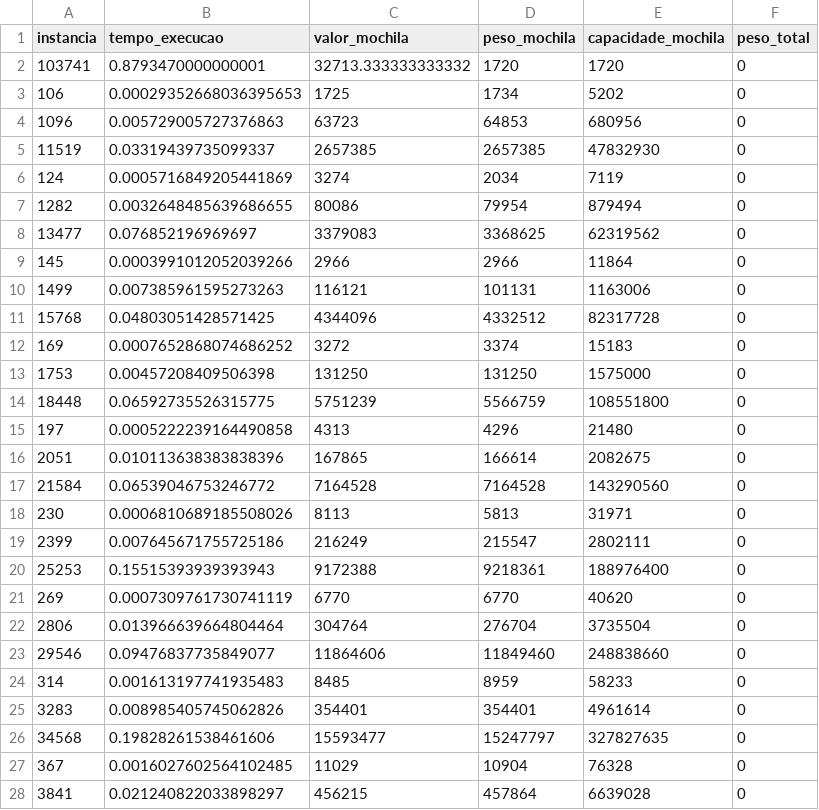
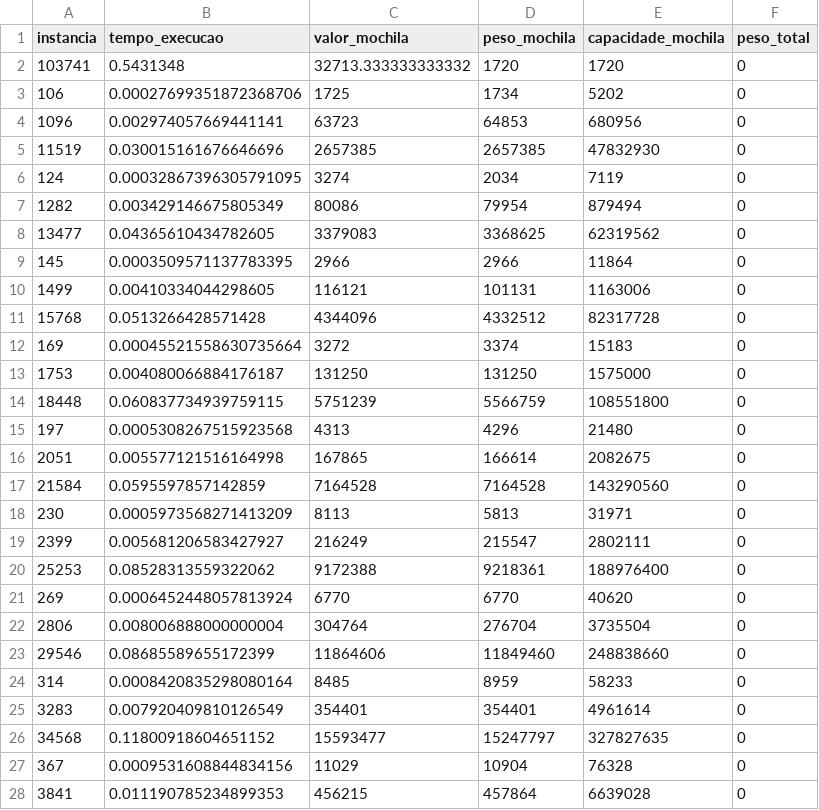
Before and after one commit to renanoliveira/paa_20151, a CSV file: knapsack/weighted_median.csv, drawn as a sheet; only a part is shown; the diff covers the shown part only.

```diff
--- a/knapsack/weighted_median.csv
+++ b/knapsack/weighted_median.csv
@@ -1,28 +1,28 @@
 instancia,tempo_execucao,valor_mochila,peso_mochila,capacidade_mochila,peso_total
-103741,0.8793470000000001,32713.333333333332,1720,1720,0
-106,0.00029352668036395653,1725,1734,5202,0
-1096,0.005729005727376863,63723,64853,680956,0
-11519,0.03319439735099337,2657385,2657385,47832930,0
-124,0.0005716849205441869,3274,2034,7119,0
-1282,0.0032648485639686655,80086,79954,879494,0
-13477,0.076852196969697,3379083,3368625,62319562,0
-145,0.0003991012052039266,2966,2966,11864,0
-1499,0.007385961595273263,116121,101131,1163006,0
-15768,0.04803051428571425,4344096,4332512,82317728,0
-169,0.0007652868074686252,3272,3374,15183,0
-1753,0.00457208409506398,131250,131250,1575000,0
-18448,0.06592735526315775,5751239,5566759,108551800,0
-197,0.0005222239164490858,4313,4296,21480,0
-2051,0.010113638383838396,167865,166614,2082675,0
-21584,0.06539046753246772,7164528,7164528,143290560,0
-230,0.0006810689185508026,8113,5813,31971,0
-2399,0.007645671755725186,216249,215547,2802111,0
-25253,0.15515393939393943,9172388,9218361,188976400,0
-269,0.0007309761730741119,6770,6770,40620,0
-2806,0.013966639664804464,304764,276704,3735504,0
-29546,0.09476837735849077,11864606,11849460,248838660,0
-314,0.001613197741935483,8485,8959,58233,0
-3283,0.008985405745062826,354401,354401,4961614,0
-34568,0.19828261538461606,15593477,15247797,327827635,0
-367,0.0016027602564102485,11029,10904,76328,0
-3841,0.021240822033898297,456215,457864,6639028,0
+103741,0.5431348,32713.333333333332,1720,1720,0
+106,0.00027699351872368706,1725,1734,5202,0
+1096,0.002974057669441141,63723,64853,680956,0
+11519,0.030015161676646696,2657385,2657385,47832930,0
+124,0.00032867396305791095,3274,2034,7119,0
+1282,0.003429146675805349,80086,79954,879494,0
+13477,0.04365610434782605,3379083,3368625,62319562,0
+145,0.0003509571137783395,2966,2966,11864,0
+1499,0.00410334044298605,116121,101131,1163006,0
+15768,0.0513266428571428,4344096,4332512,82317728,0
+169,0.00045521558630735664,3272,3374,15183,0
+1753,0.004080066884176187,131250,131250,1575000,0
+18448,0.060837734939759115,5751239,5566759,108551800,0
+197,0.0005308267515923568,4313,4296,21480,0
+2051,0.005577121516164998,167865,166614,2082675,0
+21584,0.0595597857142859,7164528,7164528,143290560,0
+230,0.0005973568271413209,8113,5813,31971,0
+2399,0.005681206583427927,216249,215547,2802111,0
+25253,0.08528313559322062,9172388,9218361,188976400,0
+269,0.0006452448057813924,6770,6770,40620,0
+2806,0.008006888000000004,304764,276704,3735504,0
+29546,0.08685589655172399,11864606,11849460,248838660,0
+314,0.0008420835298080164,8485,8959,58233,0
+3283,0.007920409810126549,354401,354401,4961614,0
+34568,0.11800918604651152,15593477,15247797,327827635,0
+367,0.0009531608844834156,11029,10904,76328,0
+3841,0.011190785234899353,456215,457864,6639028,0
```
Also changed, not shown: 23 edited cells elsewhere in this file, knapsack/greedy.csv, polynomials/karatsuba.csv, 11 other files.
